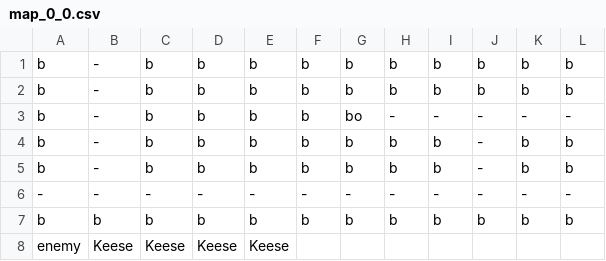
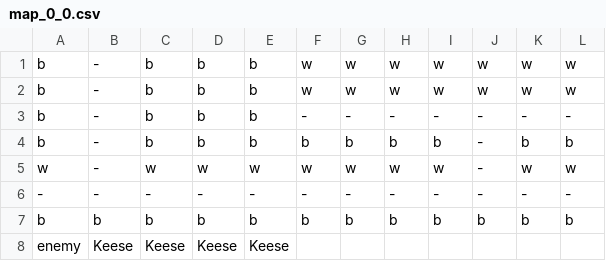
Before and after one commit to DeFisch/ZeldaGame, a CSV file: src/Content/map_data/map_0_0.csv, drawn as a sheet.

Commit message:
update room00 map

```diff
--- a/src/Content/map_data/map_0_0.csv
+++ b/src/Content/map_data/map_0_0.csv
@@ -1,6 +1,6 @@
-b,-,b,b,b,b,b,b,b,b,b,b
-b,-,b,b,b,b,b,b,b,b,b,b
-b,-,b,b,b,b,bo,-,-,-,-,-
+b,-,b,b,b,w,w,w,w,w,w,w
+b,-,b,b,b,w,w,w,w,w,w,w
+b,-,b,b,b,-,-,-,-,-,-,-
 b,-,b,b,b,b,b,b,b,-,b,b
-b,-,b,b,b,b,b,b,b,-,b,b
+w,-,w,w,w,w,w,w,w,-,w,w
 -,-,-,-,-,-,-,-,-,-,-,-
```
